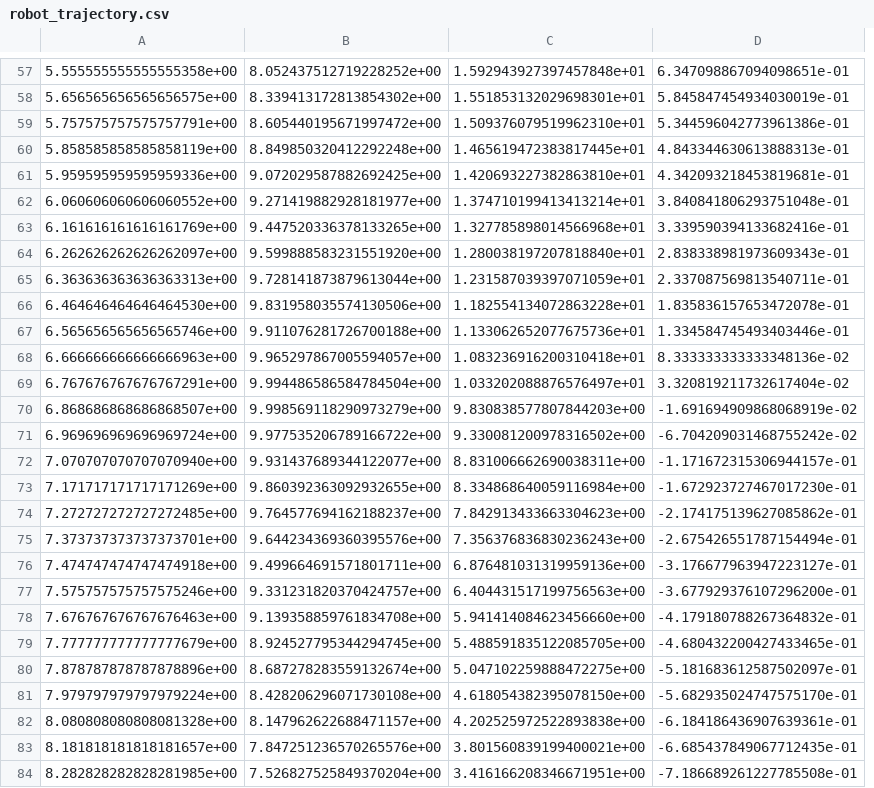
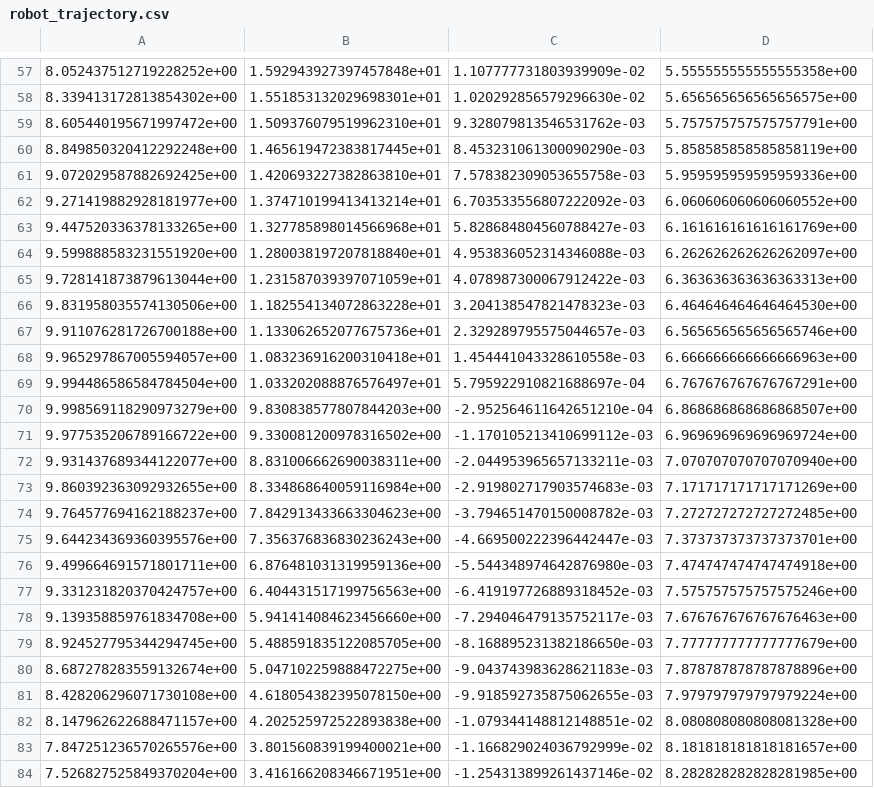
Before and after one commit to ARodrigues14/Information_Fusion_in_Data_Analysis, a CSV file: robot_trajectory.csv, drawn as a sheet; only a part is shown, gaps mark what is left out; removed rows and columns are numbered as before the commit, all else as after; the diff covers the shown part only; the diff names each change by its address in the sheet, - before the commit and + after, or states it on an @@ line.

```diff
--- a/robot_trajectory.csv
+++ b/robot_trajectory.csv
-column A, rows 57-84: 5.555555555555555358e+00 | 5.656565656565656575e+00 | 5.757575757575757791e+00 | 5.858585858585858119e+00 | 5.959595959595959336e+00 | 6.060606060606060552e+00 | 6.161616161616161769e+00 | 6.262626262626262097e+00 | 6.363636363636363313e+00 | 6.464646464646464530e+00 | 6.565656565656565746e+00 | 6.666666666666666963e+00 | 6.767676767676767291e+00 | 6.868686868686868507e+00 | 6.969696969696969724e+00 | 7.070707070707070940e+00 | 7.171717171717171269e+00 | 7.272727272727272485e+00 | 7.373737373737373701e+00 | 7.474747474747474918e+00 | 7.575757575757575246e+00 | 7.676767676767676463e+00 | 7.777777777777777679e+00 | 7.878787878787878896e+00 | 7.979797979797979224e+00 | 8.080808080808081328e+00 | 8.181818181818181657e+00 | 8.282828282828281985e+00
+column C, rows 57-84: 1.107777731803939909e-02 | 1.020292856579296630e-02 | 9.328079813546531762e-03 | 8.453231061300090290e-03 | 7.578382309053655758e-03 | 6.703533556807222092e-03 | 5.828684804560788427e-03 | 4.953836052314346088e-03 | 4.078987300067912422e-03 | 3.204138547821478323e-03 | 2.329289795575044657e-03 | 1.454441043328610558e-03 | 5.795922910821688697e-04 | -2.952564611642651210e-04 | -1.170105213410699112e-03 | -2.044953965657133211e-03 | -2.919802717903574683e-03 | -3.794651470150008782e-03 | -4.669500222396442447e-03 | -5.544348974642876980e-03 | -6.419197726889318452e-03 | -7.294046479135752117e-03 | -8.168895231382186650e-03 | -9.043743983628621183e-03 | -9.918592735875062655e-03 | -1.079344148812148851e-02 | -1.166829024036792999e-02 | -1.254313899261437146e-02
-D57: 6.347098867094098651e-01
+D57: 5.555555555555555358e+00
-D58: 5.845847454934030019e-01
+D58: 5.656565656565656575e+00
-D59: 5.344596042773961386e-01
+D59: 5.757575757575757791e+00
-D60: 4.843344630613888313e-01
+D60: 5.858585858585858119e+00
-D61: 4.342093218453819681e-01
+D61: 5.959595959595959336e+00
-D62: 3.840841806293751048e-01
+D62: 6.060606060606060552e+00
-D63: 3.339590394133682416e-01
+D63: 6.161616161616161769e+00
-D64: 2.838338981973609343e-01
+D64: 6.262626262626262097e+00
-D65: 2.337087569813540711e-01
+D65: 6.363636363636363313e+00
-D66: 1.835836157653472078e-01
+D66: 6.464646464646464530e+00
-D67: 1.334584745493403446e-01
+D67: 6.565656565656565746e+00
-D68: 8.333333333333348136e-02
+D68: 6.666666666666666963e+00
-D69: 3.320819211732617404e-02
+D69: 6.767676767676767291e+00
-D70: -1.691694909868068919e-02
+D70: 6.868686868686868507e+00
-D71: -6.704209031468755242e-02
+D71: 6.969696969696969724e+00
-D72: -1.171672315306944157e-01
+D72: 7.070707070707070940e+00
-D73: -1.672923727467017230e-01
+D73: 7.171717171717171269e+00
-D74: -2.174175139627085862e-01
+D74: 7.272727272727272485e+00
-D75: -2.675426551787154494e-01
+D75: 7.373737373737373701e+00
-D76: -3.176677963947223127e-01
+D76: 7.474747474747474918e+00
-D77: -3.677929376107296200e-01
+D77: 7.575757575757575246e+00
-D78: -4.179180788267364832e-01
+D78: 7.676767676767676463e+00
-D79: -4.680432200427433465e-01
+D79: 7.777777777777777679e+00
-D80: -5.181683612587502097e-01
+D80: 7.878787878787878896e+00
-D81: -5.682935024747575170e-01
+D81: 7.979797979797979224e+00
-D82: -6.184186436907639361e-01
+D82: 8.080808080808081328e+00
-D83: -6.685437849067712435e-01
+D83: 8.181818181818181657e+00
-D84: -7.186689261227785508e-01
+D84: 8.282828282828281985e+00
```
Also changed, not shown: 1 added row, 1 removed row and 72 edited cells elsewhere in this file, sensor_data.csv, 1 other file.
